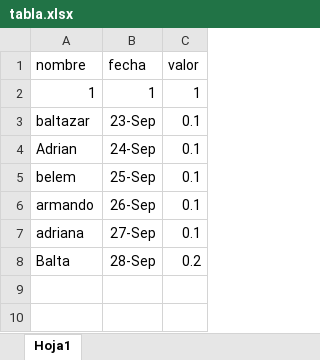
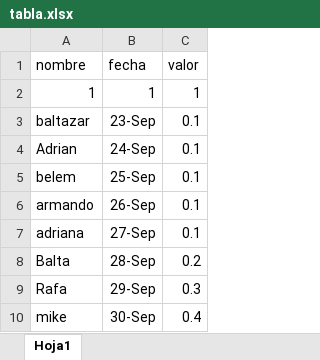
Before and after one commit to vazbal13/excel-api, an Excel workbook: tabla.xlsx, sheet Hoja1, drawn as a sheet; values as stored, in another font and other column widths than the file's, no borders; the diff names each change by its address in the sheet, - before the commit and + after, or states it on an @@ line.

Commit message:
Add files via upload

```diff
--- a/tabla.xlsx (sheet Hoja1)
+++ b/tabla.xlsx (sheet Hoja1)
+row 9: Rafa | 29-Sep | 0.3
+row 10: mike | 30-Sep | 0.4
```
